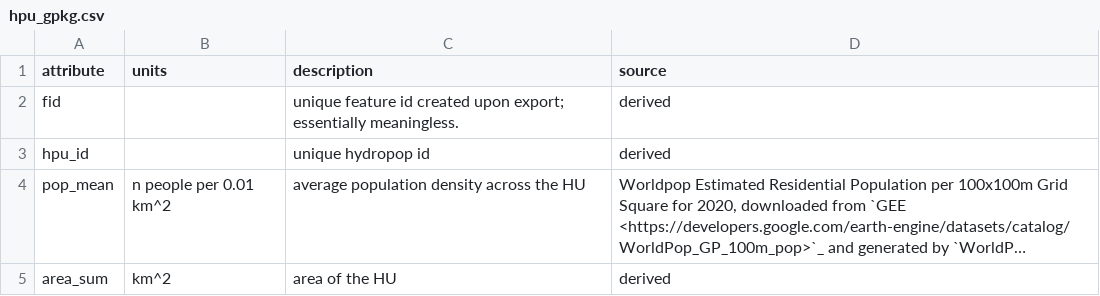
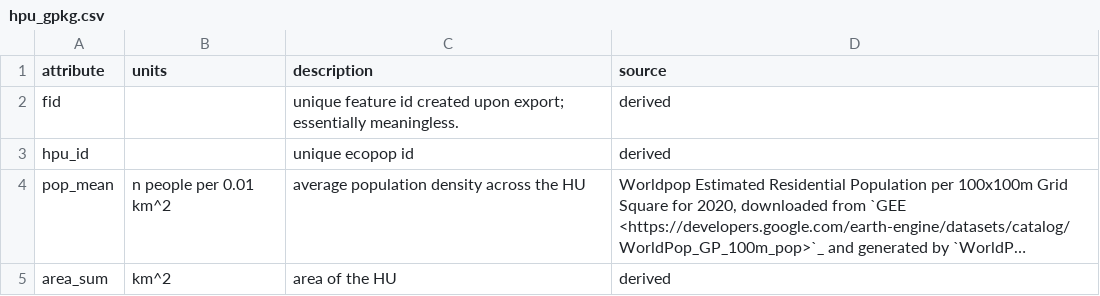
Before and after one commit to lanl/hydropop, a CSV file: docs/doctables/hpu_gpkg.csv, drawn as a sheet; only a part is shown; long unchanged cells end in …; the diff names each change by its address in the sheet, - before the commit and + after, or states it on an @@ line.

```diff
--- a/docs/doctables/hpu_gpkg.csv
+++ b/docs/doctables/hpu_gpkg.csv
-C3 (description): unique hydropop id
+C3 (description): unique ecopop id
```
Also changed, not shown: docs/doctables/auxiliary_files.csv, docs/doctables/hp_output_files.csv, 13 other files.
